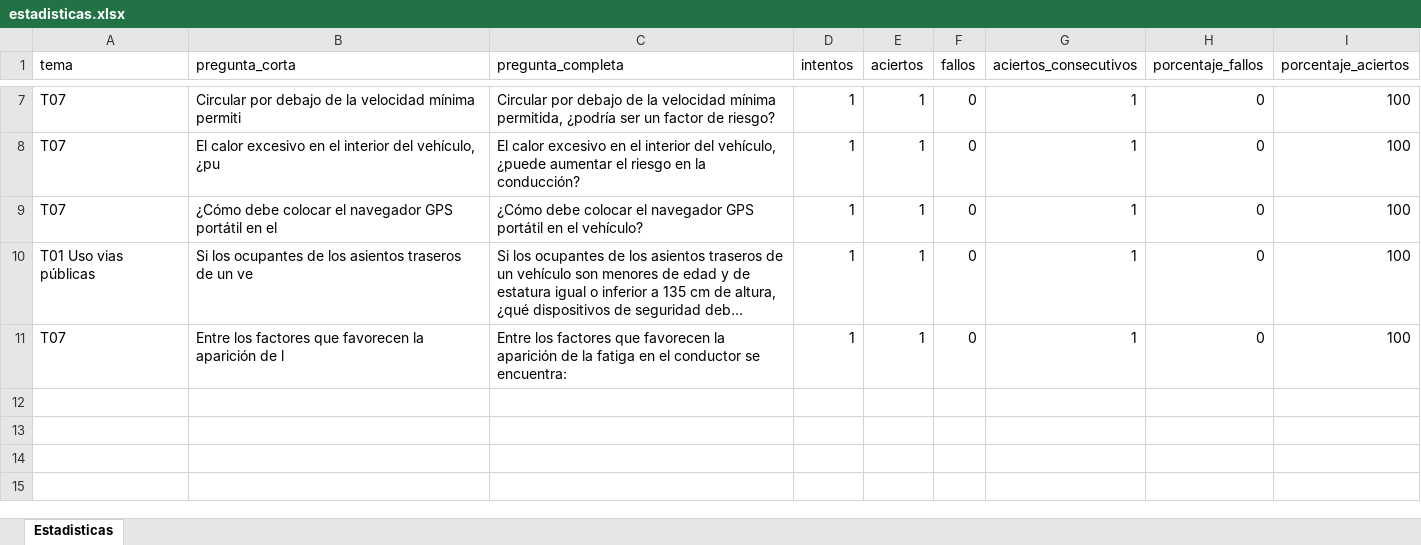
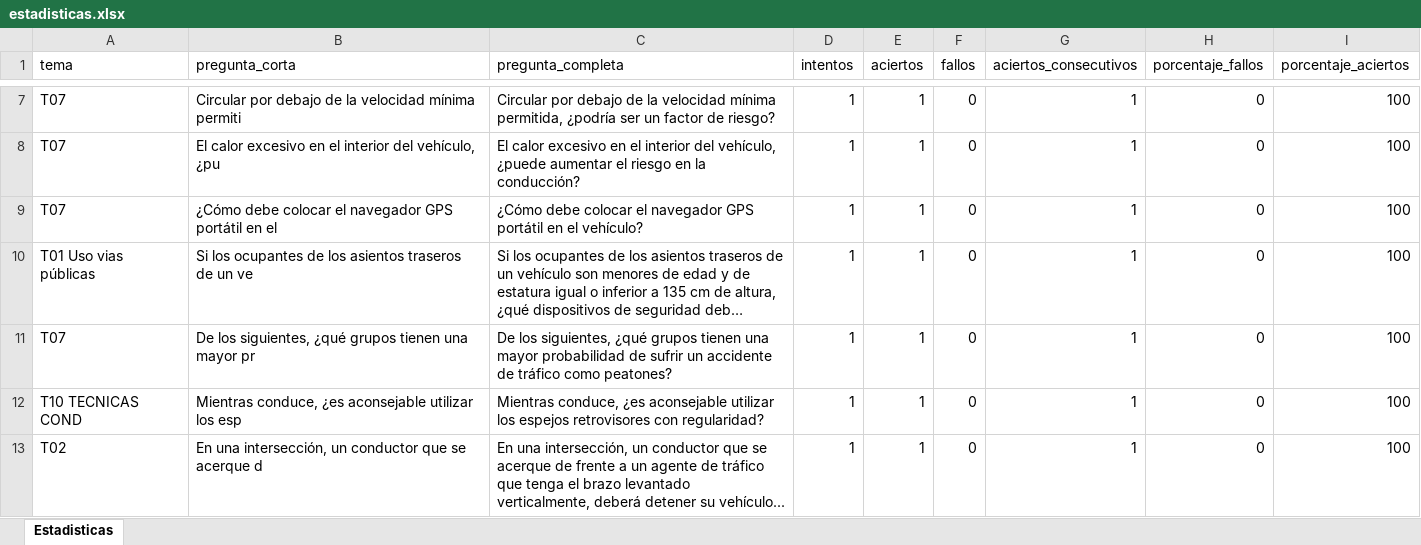
Before and after one commit to Yorchip/AUTOESCUELA, an Excel workbook: estadisticas.xlsx, sheet Estadisticas, drawn as a sheet; only a part is shown, gaps mark what is left out; long unchanged cells end in …; values as stored, in another font and other column widths than the file's, no borders; the diff names each change by its address in the sheet, - before the commit and + after, or states it on an @@ line.

Commit message:
📊 Actualización automática de estadísticas

```diff
--- a/estadisticas.xlsx (sheet Estadisticas)
+++ b/estadisticas.xlsx (sheet Estadisticas)
-B11 (pregunta_corta): Entre los factores que favorecen la aparición de l
+B11 (pregunta_corta): De los siguientes, ¿qué grupos tienen una mayor pr
-C11 (pregunta_completa): Entre los factores que favorecen la aparición de la fatiga en el conductor se encuentra:
+C11 (pregunta_completa): De los siguientes, ¿qué grupos tienen una mayor probabilidad de sufrir un accidente de tráfico como peatones?
+row 12: T10 TECNICAS COND | Mientras conduce, ¿es aconsejable utilizar los esp | Mientras conduce, ¿es aconsejable utilizar los espejos retrovisores con regularidad? | 1 | 1 | 0 | 1 | 0 | 100
+row 13: T02 | En una intersección, un conductor que se acerque d | En una intersección, un conductor que se acerque de frente a un agente de tráfico que tenga el brazo levantado verticalmente, deberá detener su vehículo... | 1 | 1 | 0 | 1 | 0 | 100
```
